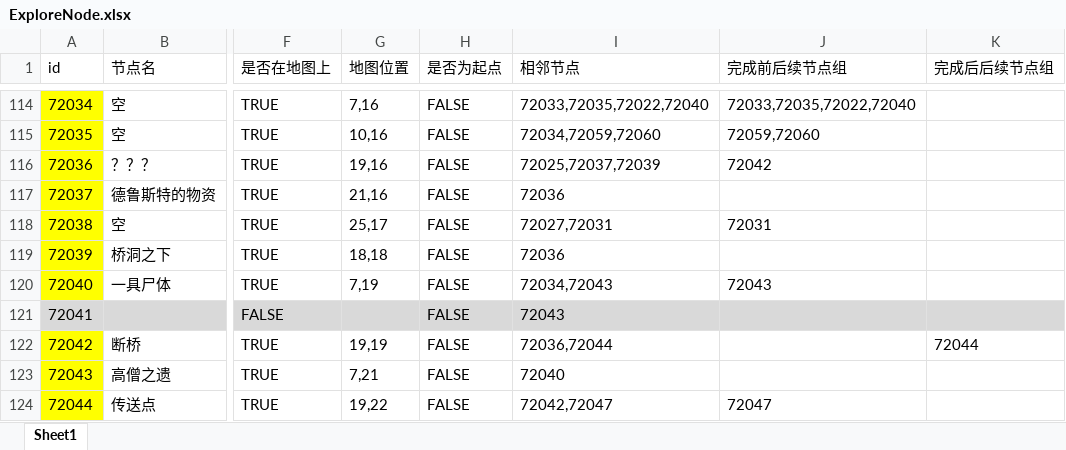
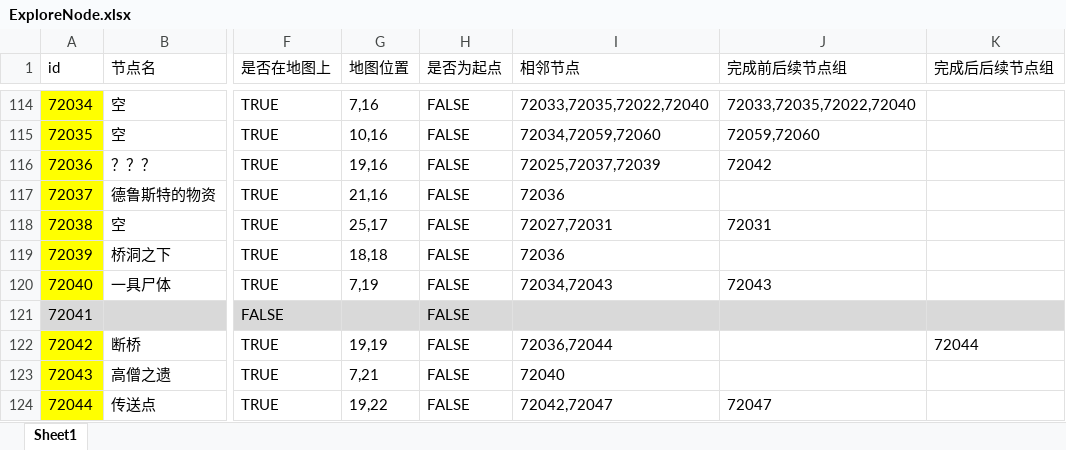
Before and after one commit to mook-wenyu/BOOOMJAM25-4, an Excel workbook: Configs/ExploreNode.xlsx, sheet Sheet1, drawn as a sheet; only a part is shown, gaps mark what is left out; values as stored, in another font and other column widths than the file's, no borders; the diff names each change by its address in the sheet, - before the commit and + after, or states it on an @@ line.

```diff
--- a/Configs/ExploreNode.xlsx (sheet Sheet1)
+++ b/Configs/ExploreNode.xlsx (sheet Sheet1)
-I121 (相邻节点): 72043
+I121 (相邻节点): (empty)
```
Also changed, not shown: 3 other files.
